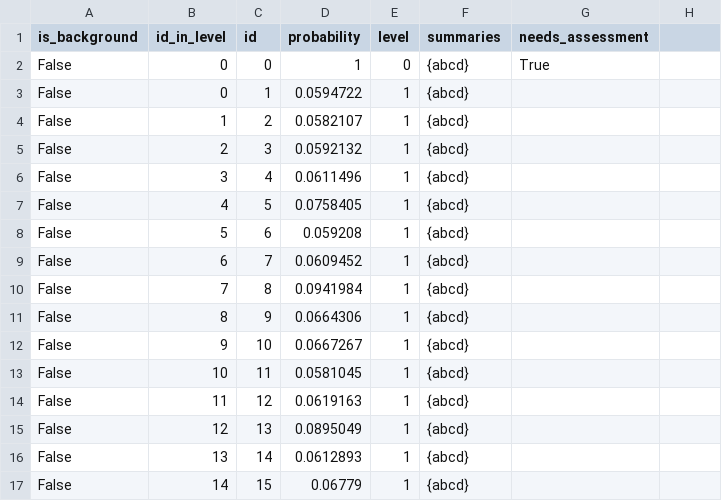
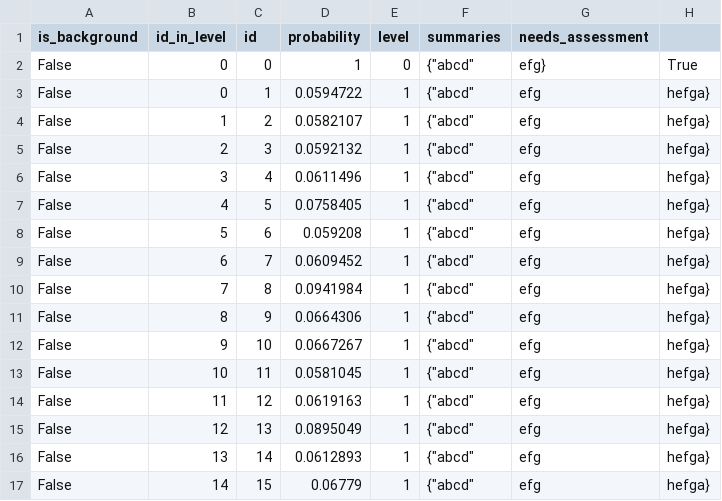
Before and after one commit to aplavin/tm_navigator, a CSV file: data_mmro/topics.csv, drawn as a sheet.

Commit message:
added array-like summary

```diff
--- a/data_mmro/topics.csv
+++ b/data_mmro/topics.csv
@@ -1,17 +1,17 @@
 is_background,id_in_level,id,probability,level,summaries,needs_assessment
-False,0,0,1,0,{abcd},True
-False,0,1,0.0594722,1,{abcd},
-False,1,2,0.0582107,1,{abcd},
-False,2,3,0.0592132,1,{abcd},
-False,3,4,0.0611496,1,{abcd},
-False,4,5,0.0758405,1,{abcd},
-False,5,6,0.059208,1,{abcd},
-False,6,7,0.0609452,1,{abcd},
-False,7,8,0.0941984,1,{abcd},
-False,8,9,0.0664306,1,{abcd},
-False,9,10,0.0667267,1,{abcd},
-False,10,11,0.0581045,1,{abcd},
-False,11,12,0.0619163,1,{abcd},
-False,12,13,0.0895049,1,{abcd},
-False,13,14,0.0612893,1,{abcd},
-False,14,15,0.06779,1,{abcd},
+False,0,0,1,0,{"abcd", "efg"},True
+False,0,1,0.0594722,1,{"abcd", "efg", "hefga"},
+False,1,2,0.0582107,1,{"abcd", "efg", "hefga"},
+False,2,3,0.0592132,1,{"abcd", "efg", "hefga"},
+False,3,4,0.0611496,1,{"abcd", "efg", "hefga"},
+False,4,5,0.0758405,1,{"abcd", "efg", "hefga"},
+False,5,6,0.059208,1,{"abcd", "efg", "hefga"},
+False,6,7,0.0609452,1,{"abcd", "efg", "hefga"},
+False,7,8,0.0941984,1,{"abcd", "efg", "hefga"},
+False,8,9,0.0664306,1,{"abcd", "efg", "hefga"},
+False,9,10,0.0667267,1,{"abcd", "efg", "hefga"},
+False,10,11,0.0581045,1,{"abcd", "efg", "hefga"},
+False,11,12,0.0619163,1,{"abcd", "efg", "hefga"},
+False,12,13,0.0895049,1,{"abcd", "efg", "hefga"},
+False,13,14,0.0612893,1,{"abcd", "efg", "hefga"},
+False,14,15,0.06779,1,{"abcd", "efg", "hefga"},
```
